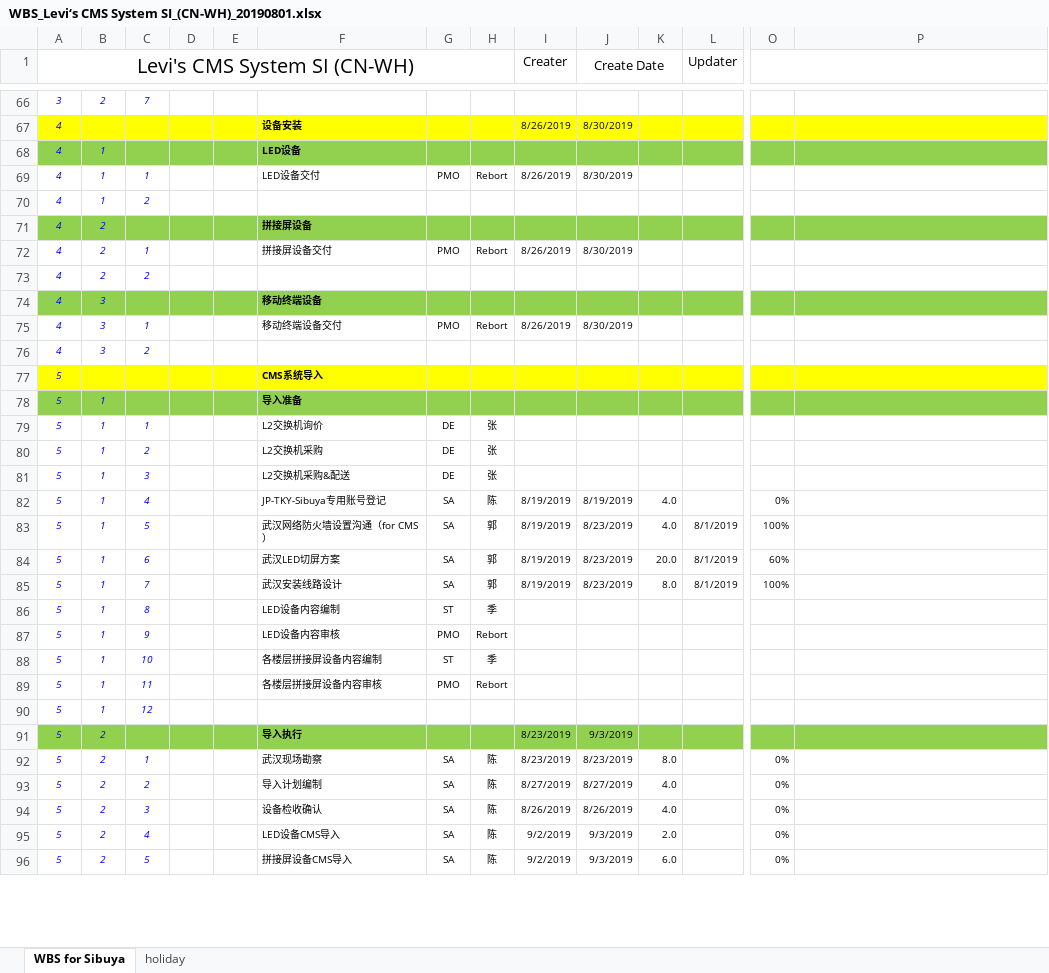
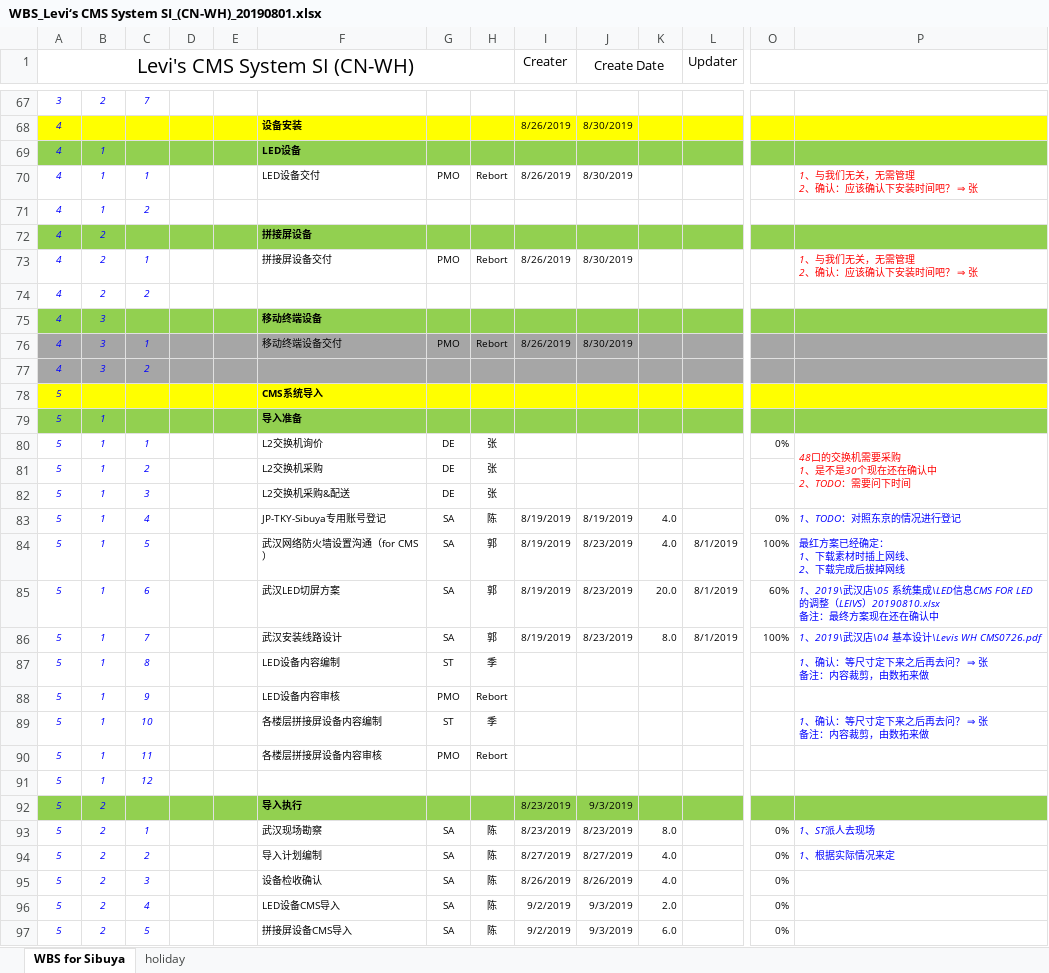
Before and after one commit to chen-cube/gitCube-levisProject, an Excel workbook: 2019/武汉店/99 项目管理/WBS_Levi‘s CMS System SI_(CN-WH)_20190801.xlsx, sheet WBS for Sibuya, drawn as a sheet; only a part is shown, gaps mark what is left out; values as stored, in another font and other column widths than the file's, no borders; conditional formats not drawn; addresses are those after the commit; ↵ is a line break in a cell; the diff covers the shown part only; the diff names each change by its address in the sheet, - before the commit and + after, or states it on an @@ line.

```diff
--- a/2019/武汉店/99 项目管理/WBS_Levi‘s CMS System SI_(CN-WH)_20190801.xlsx (sheet WBS for Sibuya)
+++ b/2019/武汉店/99 项目管理/WBS_Levi‘s CMS System SI_(CN-WH)_20190801.xlsx (sheet WBS for Sibuya)
-P70: (empty)
+P70: 1、与我们无关，无需管理 ↵ 2、确认：应该确认下安装时间吧？ ⇒ 张
-P73: (empty)
+P73: 1、与我们无关，无需管理 ↵ 2、确认：应该确认下安装时间吧？ ⇒ 张
-A76:P77 fill: none
+A76:P77 fill: #A6A6A6
-O80: (empty)
+O80: 0%
-P80: (empty)
+P80: 48口的交换机需要采购 ↵ 1、是不是30个现在还在确认中 ↵ 2、TODO：需要问下时间
+P80:P82 merged
-P83: (empty)
+P83: 1、TODO：对照东京的情况进行登记
-P84: (empty)
+P84: 最红方案已经确定： ↵ 1、下载素材时插上网线、 ↵ 2、下载完成后拔掉网线
-P85: (empty)
+P85: 1、2019\武汉店\05 系统集成\LED信息CMS FOR LED 的调整（LEIVS）20190810.xlsx ↵ 备注：最终方案现在还在确认中
-P86: (empty)
+P86: 1、2019\武汉店\04 基本设计\Levis WH CMS0726.pdf
-P87: (empty)
+P87: 1、确认：等尺寸定下来之后再去问？ ⇒ 张 ↵ 备注：内容裁剪，由数拓来做
-P89: (empty)
+P89: 1、确认：等尺寸定下来之后再去问？ ⇒ 张 ↵ 备注：内容裁剪，由数拓来做
-P93: (empty)
+P93: 1、ST派人去现场
-P94: (empty)
+P94: 1、根据实际情况来定
```
Also changed, not shown: 1 added row, 44 edited cells, cell formats and merged cells elsewhere in this sheet, formulas that keep their value, charts or pictures.
